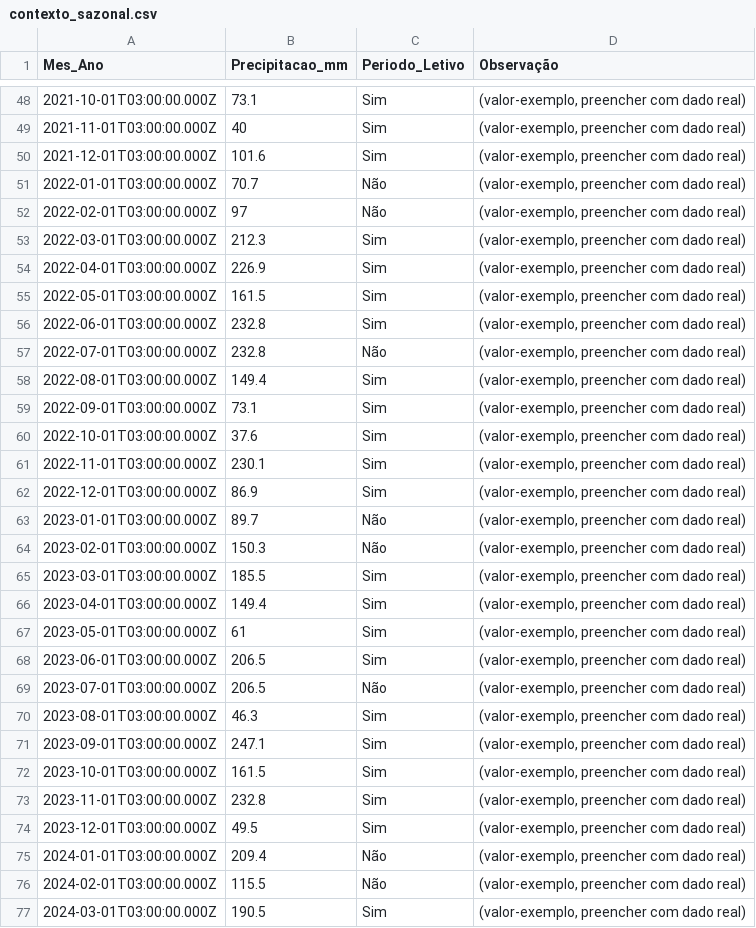
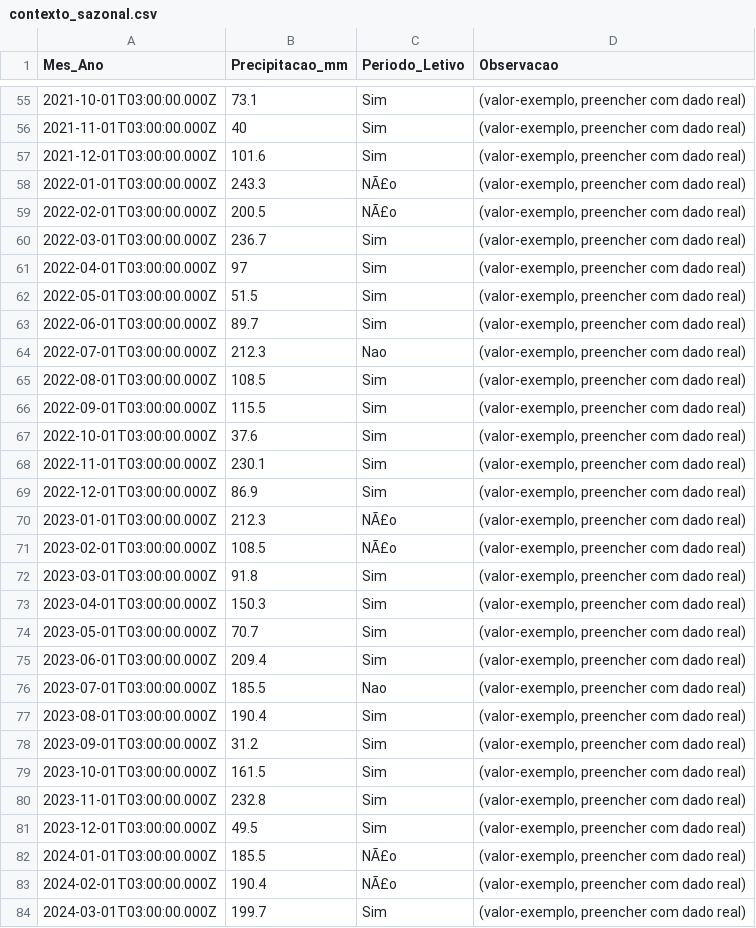
Before and after one commit to adinailson88/malha-previsao-filtros, a CSV file: dados_csv/contexto_sazonal.csv, drawn as a sheet; only a part is shown, gaps mark what is left out; the diff covers the shown part only.

```diff
--- a/dados_csv/contexto_sazonal.csv
+++ b/dados_csv/contexto_sazonal.csv
@@ -1 +1 @@
-Mes_Ano,Precipitacao_mm,Periodo_Letivo,Observação
+Mes_Ano,Precipitacao_mm,Periodo_Letivo,Observacao
@@ -50,11 +57,11 @@
 2021-12-01T03:00:00.000Z,101.6,Sim,"(valor-exemplo, preencher com dado real)"
-2022-01-01T03:00:00.000Z,70.7,Não,"(valor-exemplo, preencher com dado real)"
-2022-02-01T03:00:00.000Z,97,Não,"(valor-exemplo, preencher com dado real)"
-2022-03-01T03:00:00.000Z,212.3,Sim,"(valor-exemplo, preencher com dado real)"
-2022-04-01T03:00:00.000Z,226.9,Sim,"(valor-exemplo, preencher com dado real)"
-2022-05-01T03:00:00.000Z,161.5,Sim,"(valor-exemplo, preencher com dado real)"
-2022-06-01T03:00:00.000Z,232.8,Sim,"(valor-exemplo, preencher com dado real)"
-2022-07-01T03:00:00.000Z,232.8,Não,"(valor-exemplo, preencher com dado real)"
-2022-08-01T03:00:00.000Z,149.4,Sim,"(valor-exemplo, preencher com dado real)"
-2022-09-01T03:00:00.000Z,73.1,Sim,"(valor-exemplo, preencher com dado real)"
+2022-01-01T03:00:00.000Z,243.3,NÃ£o,"(valor-exemplo, preencher com dado real)"
+2022-02-01T03:00:00.000Z,200.5,NÃ£o,"(valor-exemplo, preencher com dado real)"
+2022-03-01T03:00:00.000Z,236.7,Sim,"(valor-exemplo, preencher com dado real)"
+2022-04-01T03:00:00.000Z,97,Sim,"(valor-exemplo, preencher com dado real)"
+2022-05-01T03:00:00.000Z,51.5,Sim,"(valor-exemplo, preencher com dado real)"
+2022-06-01T03:00:00.000Z,89.7,Sim,"(valor-exemplo, preencher com dado real)"
+2022-07-01T03:00:00.000Z,212.3,Nao,"(valor-exemplo, preencher com dado real)"
+2022-08-01T03:00:00.000Z,108.5,Sim,"(valor-exemplo, preencher com dado real)"
+2022-09-01T03:00:00.000Z,115.5,Sim,"(valor-exemplo, preencher com dado real)"
 2022-10-01T03:00:00.000Z,37.6,Sim,"(valor-exemplo, preencher com dado real)"
@@ -62,11 +69,11 @@
 2022-12-01T03:00:00.000Z,86.9,Sim,"(valor-exemplo, preencher com dado real)"
-2023-01-01T03:00:00.000Z,89.7,Não,"(valor-exemplo, preencher com dado real)"
-2023-02-01T03:00:00.000Z,150.3,Não,"(valor-exemplo, preencher com dado real)"
-2023-03-01T03:00:00.000Z,185.5,Sim,"(valor-exemplo, preencher com dado real)"
-2023-04-01T03:00:00.000Z,149.4,Sim,"(valor-exemplo, preencher com dado real)"
-2023-05-01T03:00:00.000Z,61,Sim,"(valor-exemplo, preencher com dado real)"
-2023-06-01T03:00:00.000Z,206.5,Sim,"(valor-exemplo, preencher com dado real)"
-2023-07-01T03:00:00.000Z,206.5,Não,"(valor-exemplo, preencher com dado real)"
-2023-08-01T03:00:00.000Z,46.3,Sim,"(valor-exemplo, preencher com dado real)"
-2023-09-01T03:00:00.000Z,247.1,Sim,"(valor-exemplo, preencher com dado real)"
+2023-01-01T03:00:00.000Z,212.3,NÃ£o,"(valor-exemplo, preencher com dado real)"
+2023-02-01T03:00:00.000Z,108.5,NÃ£o,"(valor-exemplo, preencher com dado real)"
+2023-03-01T03:00:00.000Z,91.8,Sim,"(valor-exemplo, preencher com dado real)"
+2023-04-01T03:00:00.000Z,150.3,Sim,"(valor-exemplo, preencher com dado real)"
+2023-05-01T03:00:00.000Z,70.7,Sim,"(valor-exemplo, preencher com dado real)"
+2023-06-01T03:00:00.000Z,209.4,Sim,"(valor-exemplo, preencher com dado real)"
+2023-07-01T03:00:00.000Z,185.5,Nao,"(valor-exemplo, preencher com dado real)"
+2023-08-01T03:00:00.000Z,190.4,Sim,"(valor-exemplo, preencher com dado real)"
+2023-09-01T03:00:00.000Z,31.2,Sim,"(valor-exemplo, preencher com dado real)"
 2023-10-01T03:00:00.000Z,161.5,Sim,"(valor-exemplo, preencher com dado real)"
@@ -74,4 +81,4 @@
 2023-12-01T03:00:00.000Z,49.5,Sim,"(valor-exemplo, preencher com dado real)"
-2024-01-01T03:00:00.000Z,209.4,Não,"(valor-exemplo, preencher com dado real)"
-2024-02-01T03:00:00.000Z,115.5,Não,"(valor-exemplo, preencher com dado real)"
-2024-03-01T03:00:00.000Z,190.5,Sim,"(valor-exemplo, preencher com dado real)"
+2024-01-01T03:00:00.000Z,185.5,NÃ£o,"(valor-exemplo, preencher com dado real)"
+2024-02-01T03:00:00.000Z,190.4,NÃ£o,"(valor-exemplo, preencher com dado real)"
+2024-03-01T03:00:00.000Z,199.7,Sim,"(valor-exemplo, preencher com dado real)"
```
Also changed, not shown: 18 added rows and 82 edited cells elsewhere in this file, dados_csv/filtros_disponiveis.csv, 3 other files.
